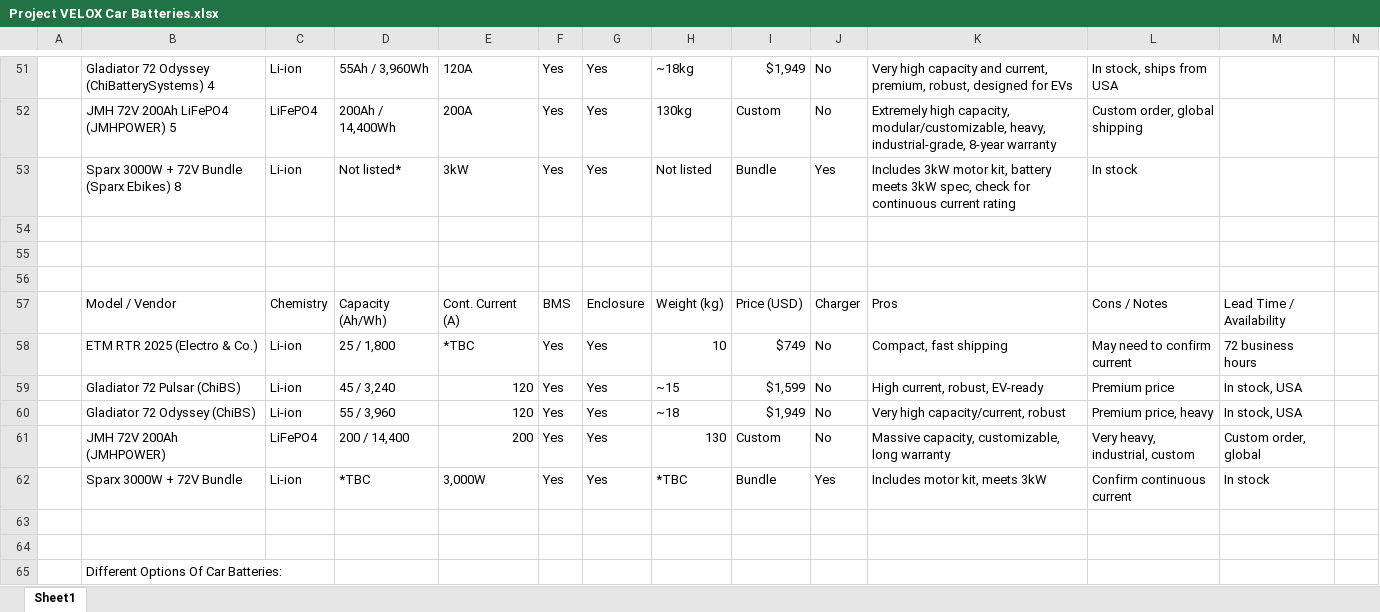
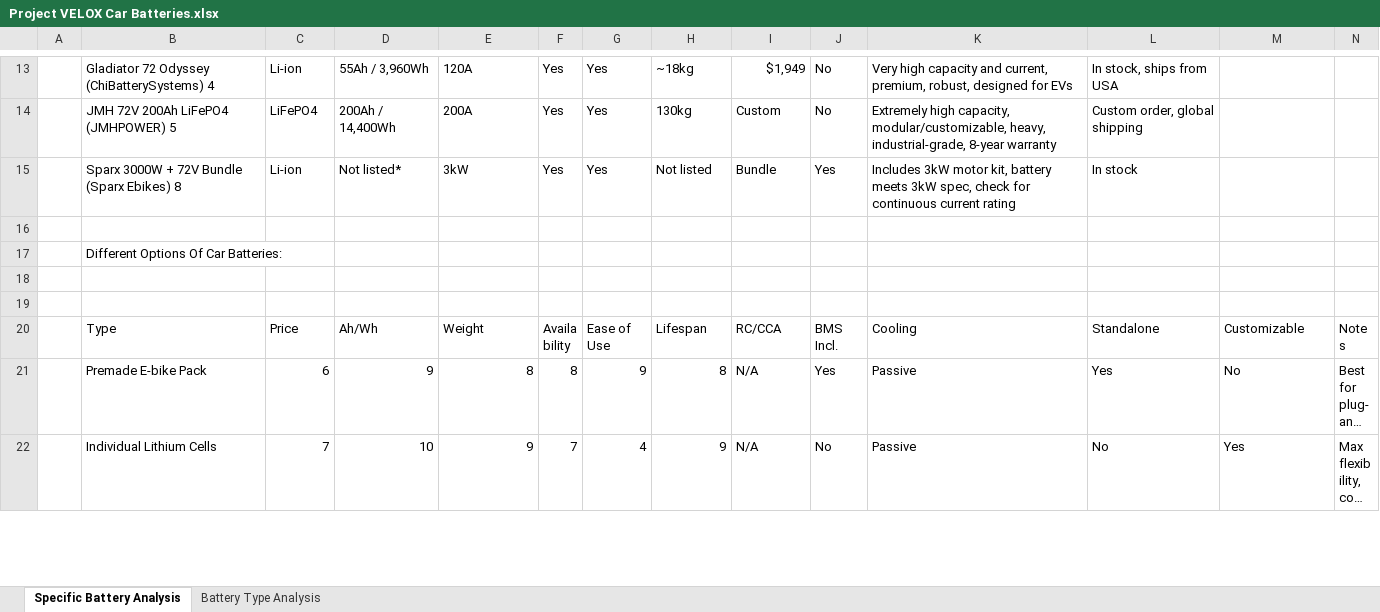
Before and after one commit to TechByDesign/VELOX, an Excel workbook: Motor_calculations/Project VELOX Car Batteries.xlsx, sheet Specific Battery Analysis, drawn as a sheet; only a part is shown, gaps mark what is left out; the shorter side is filled out with more unchanged rows; long unchanged cells end in …; values as stored, in another font and other column widths than the file's, no cell formats; table styles not drawn; the diff covers the shown part only; the diff names each change by its address in the sheet, - before the commit and + after, or states it on an @@ line.

Commit message:
Refactored, and reformatted the excel spreadsheet for the battery analysis.

```diff
--- a/Motor_calculations/Project VELOX Car Batteries.xlsx (sheet Specific Battery Analysis)
+++ b/Motor_calculations/Project VELOX Car Batteries.xlsx (sheet Specific Battery Analysis)
-sheet tab: Sheet1
+sheet tab: Specific Battery Analysis
+sheet tab: Battery Type Analysis
-row 54: (empty)
-row 55: (empty)
-row 56: (empty)
-row 57:  | Model / Vendor | Chemistry | Capacity (Ah/Wh) | Cont. Current (A) | BMS | Enclosure | Weight (kg) | Price (USD) | Charger | Pros | Cons / Notes | Lead Time / Availability
-row 58:  | ETM RTR 2025 (Electro & Co.) | Li-ion | 25 / 1,800 | *TBC | Yes | Yes | 10 | $749 | No | Compact, fast shipping | May need to confirm current | 72 business hours
-row 59:  | Gladiator 72 Pulsar (ChiBS) | Li-ion | 45 / 3,240 | 120 | Yes | Yes | ~15 | $1,599 | No | High current, robust, EV-ready | Premium price | In stock, USA
-row 60:  | Gladiator 72 Odyssey (ChiBS) | Li-ion | 55 / 3,960 | 120 | Yes | Yes | ~18 | $1,949 | No | Very high capacity/current, robust | Premium price, heavy | In stock, USA
-row 61:  | JMH 72V 200Ah (JMHPOWER) | LiFePO4 | 200 / 14,400 | 200 | Yes | Yes | 130 | Custom | No | Massive capacity, customizable, long warranty | Very heavy, industrial, custom | Custom order, global
-row 62:  | Sparx 3000W + 72V Bundle | Li-ion | *TBC | 3,000W | Yes | Yes | *TBC | Bundle | Yes | Includes motor kit, meets 3kW | Confirm continuous current | In stock
-row 63: (empty)
```
Also changed, not shown: 49 removed rows, 1 edited cell and merged cells elsewhere in this sheet, cell formats.
